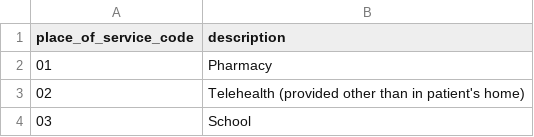
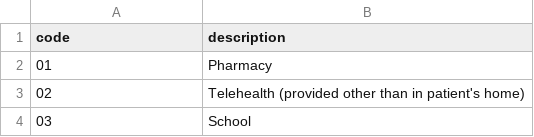
Before and after one commit to empassion-health/terminology, a CSV file: terminology/place_of_service.csv, drawn as a sheet; only a part is shown.

Commit message:
updated place_of_service.csv
changed column name from place_of_service_code to code

```diff
--- a/terminology/place_of_service.csv
+++ b/terminology/place_of_service.csv
@@ -1,2 +1,2 @@
-place_of_service_code,description
+code,description
 01,Pharmacy
```
